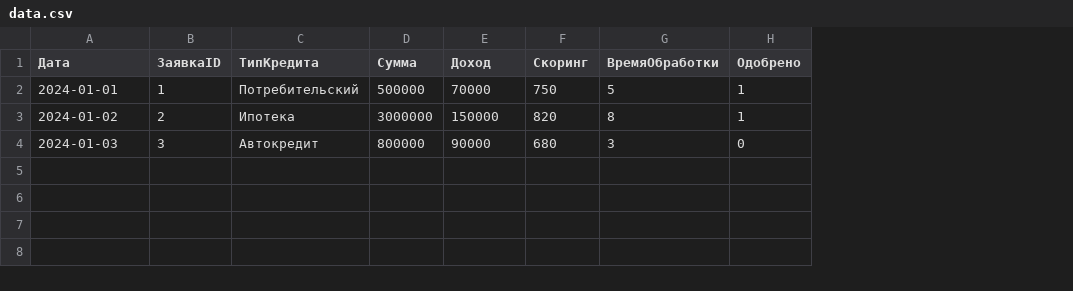
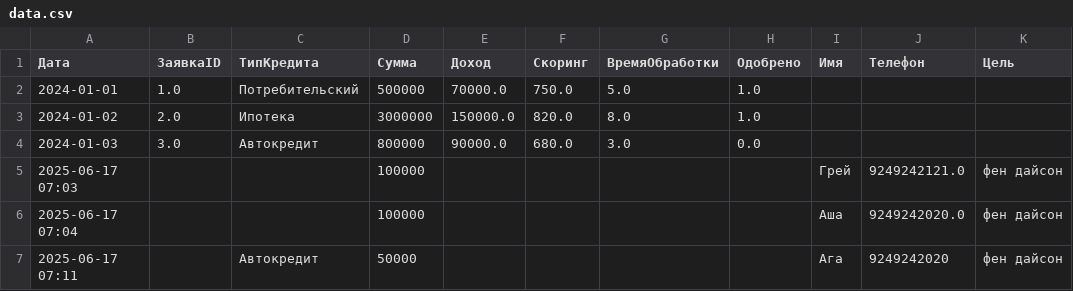
Before and after one commit to ZinaidaGublina/SPS-4-course-RGR-dashboards, a CSV file: data.csv, drawn as a sheet; the diff names each change by its address in the sheet, - before the commit and + after, or states it on an @@ line.

```diff
--- a/data.csv
+++ b/data.csv
+column I (Имя), empty
+column J (Телефон), empty
+column K (Цель), empty
-B2 (ЗаявкаID): 1
+B2 (ЗаявкаID): 1.0
-E2 (Доход): 70000
+E2 (Доход): 70000.0
-F2 (Скоринг): 750
+F2 (Скоринг): 750.0
-G2 (ВремяОбработки): 5
+G2 (ВремяОбработки): 5.0
-H2:H3 (Одобрено): 1
+H2:H3 (Одобрено): 1.0
-B3 (ЗаявкаID): 2
+B3 (ЗаявкаID): 2.0
-E3 (Доход): 150000
+E3 (Доход): 150000.0
-F3 (Скоринг): 820
+F3 (Скоринг): 820.0
-G3 (ВремяОбработки): 8
+G3 (ВремяОбработки): 8.0
-B4 (ЗаявкаID): 3
+B4 (ЗаявкаID): 3.0
-E4 (Доход): 90000
+E4 (Доход): 90000.0
-F4 (Скоринг): 680
+F4 (Скоринг): 680.0
-G4 (ВремяОбработки): 3
+G4 (ВремяОбработки): 3.0
-H4 (Одобрено): 0
+H4 (Одобрено): 0.0
+row 5: 2025-06-17 07:03 |  |  | 100000 |  |  |  |  | Грей | 9249242121.0 | фен дайсон
+row 6: 2025-06-17 07:04 |  |  | 100000 |  |  |  |  | Аша | 9249242020.0 | фен дайсон
+row 7: 2025-06-17 07:11 |  | Автокредит | 50000 |  |  |  |  | Ага | 9249242020 | фен дайсон
```
Also changed, not shown: 1 other file.
